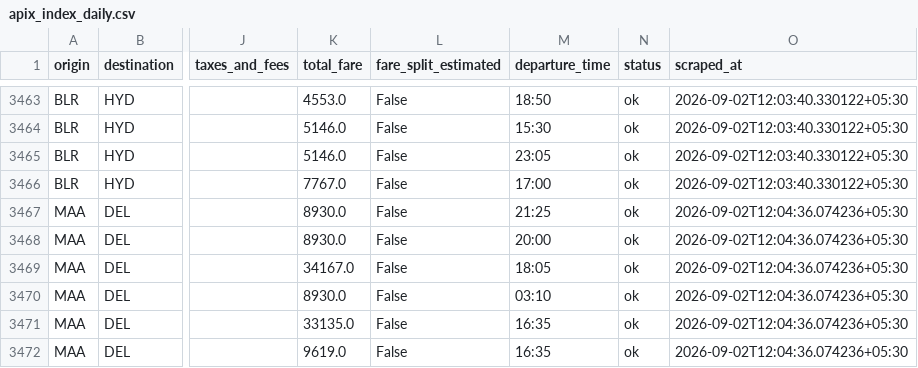
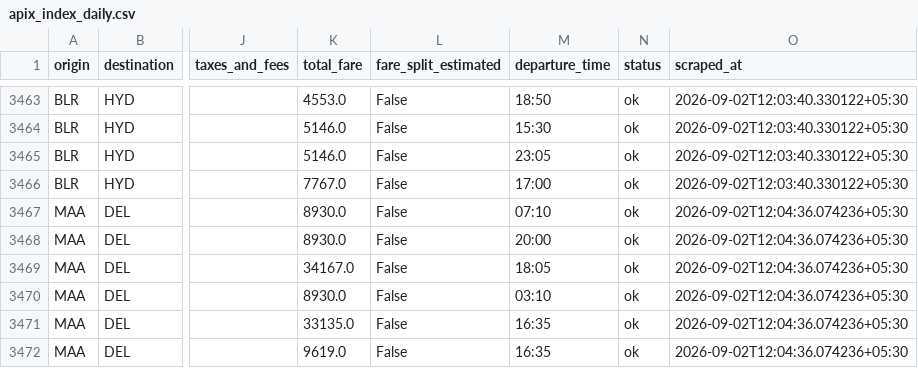
Before and after one commit to Rishavroy-2006/APIx, a CSV file: apix_data/index/apix_index_daily.csv, drawn as a sheet; only a part is shown, gaps mark what is left out; the diff covers the shown part only; the diff names each change by its address in the sheet, - before the commit and + after, or states it on an @@ line.

```diff
--- a/apix_data/index/apix_index_daily.csv
+++ b/apix_data/index/apix_index_daily.csv
-M3467 (departure_time): 21:25
+M3467 (departure_time): 07:10
```
Also changed, not shown: 1 added row, 1 removed row, 3 moved rows and 48 edited cells elsewhere in this file, apix_data/index/apix_composite_index.csv, 1 other file.
